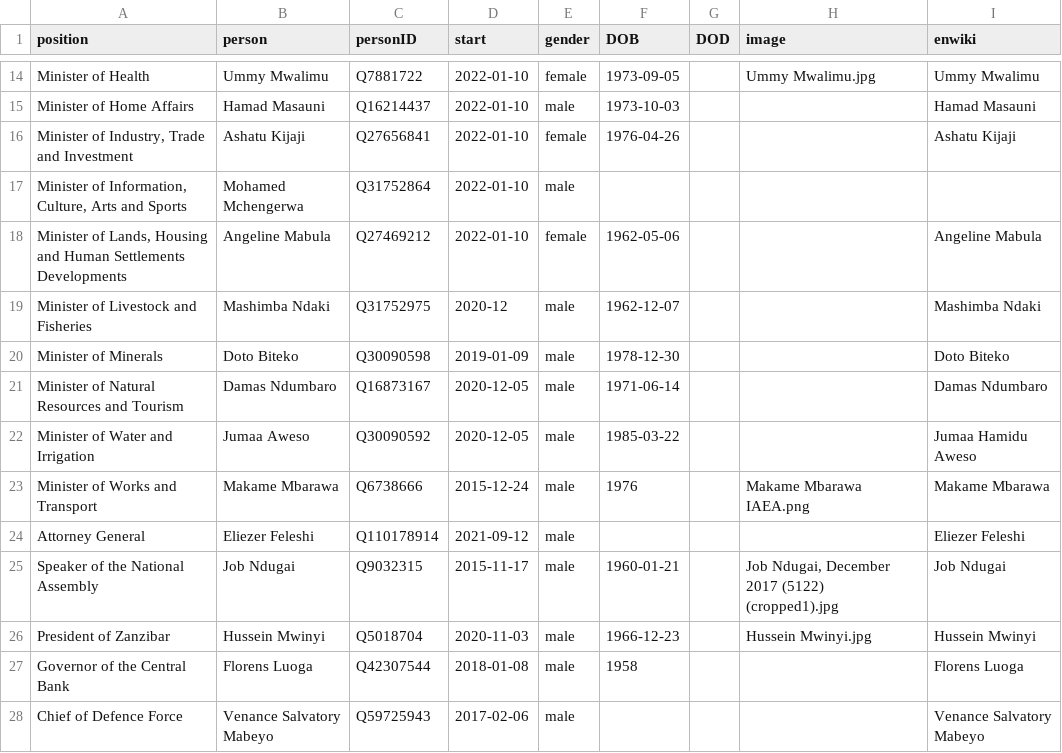
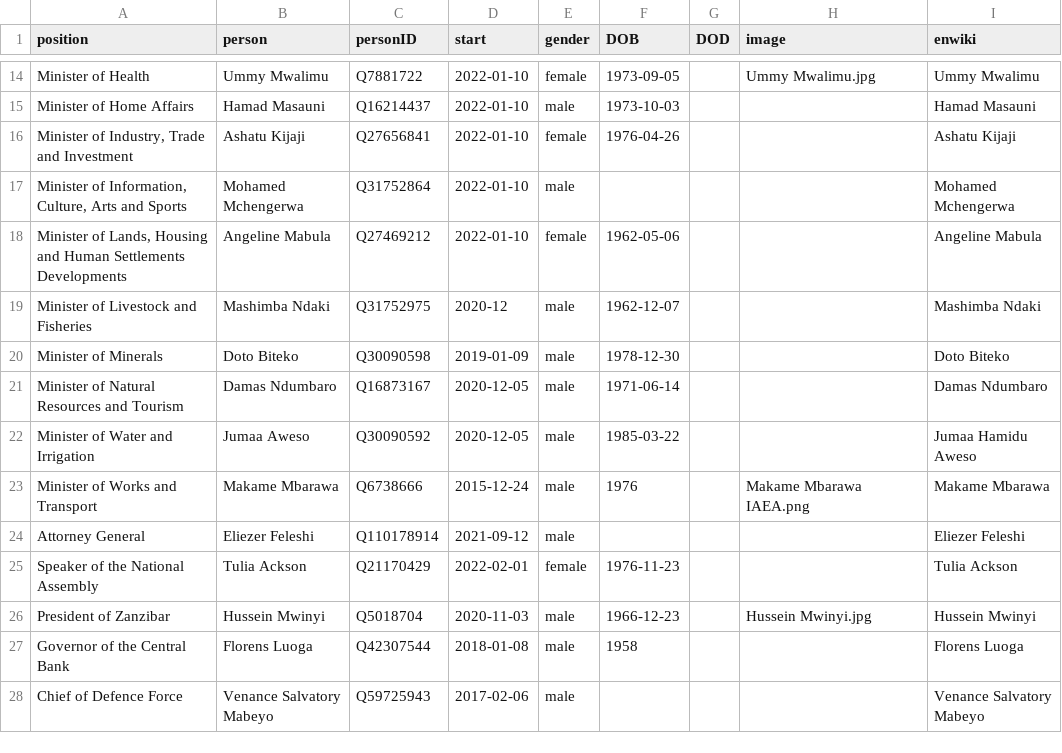
Before and after one commit to every-politician-scrapers/tanzania-ministers, a CSV file: html/current.csv, drawn as a sheet; only a part is shown, gaps mark what is left out.

```diff
--- a/html/current.csv
+++ b/html/current.csv
@@ -16,3 +16,3 @@ Minister of Home Affairs,Hamad Masauni,Q16214437,2022-01-10,male,1973-10-03,,,Ha
 "Minister of Industry, Trade and Investment",Ashatu Kijaji,Q27656841,2022-01-10,female,1976-04-26,,,Ashatu Kijaji
-"Minister of Information, Culture, Arts and Sports",Mohamed Mchengerwa,Q31752864,2022-01-10,male,,,,
+"Minister of Information, Culture, Arts and Sports",Mohamed Mchengerwa,Q31752864,2022-01-10,male,,,,Mohamed Mchengerwa
 "Minister of Lands, Housing and Human Settlements Developments",Angeline Mabula,Q27469212,2022-01-10,female,1962-05-06,,,Angeline Mabula
@@ -24,3 +24,3 @@ Minister of Works and Transport,Makame Mbarawa,Q6738666,2015-12-24,male,1976,,Ma
 Attorney General,Eliezer Feleshi,Q110178914,2021-09-12,male,,,,Eliezer Feleshi
-Speaker of the National Assembly,Job Ndugai,Q9032315,2015-11-17,male,1960-01-21,,"Job Ndugai, December 2017 (5122) (cropped1).jpg",Job Ndugai
+Speaker of the National Assembly,Tulia Ackson,Q21170429,2022-02-01,female,1976-11-23,,,Tulia Ackson
 President of Zanzibar,Hussein Mwinyi,Q5018704,2020-11-03,male,1966-12-23,,Hussein Mwinyi.jpg,Hussein Mwinyi
```
Also changed, not shown: html/holders21.csv, html/legislators.csv, 1 other file.
